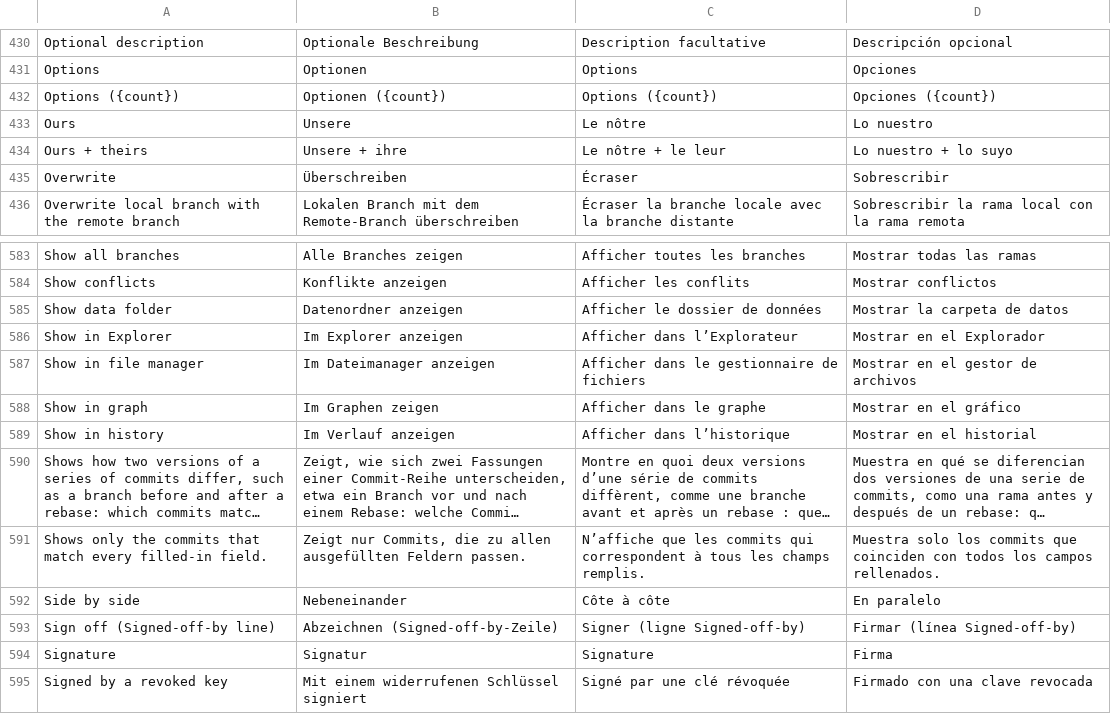
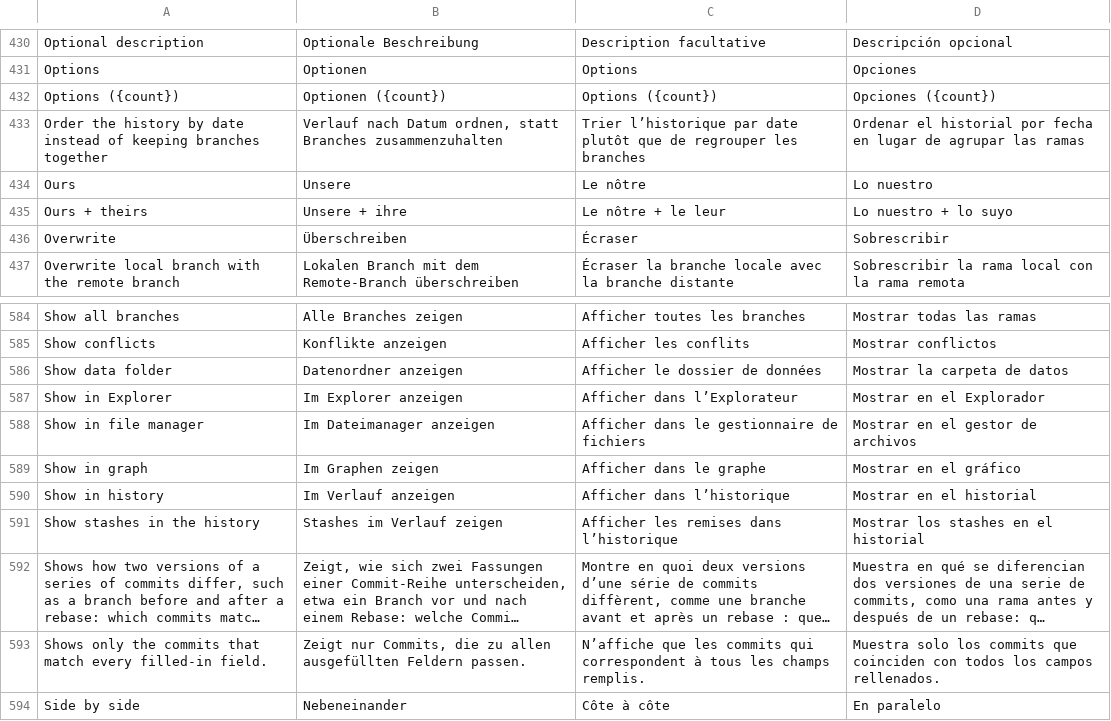
Before and after one commit to Jorgen-VikingGod/GitCraft, a TSV file: crates/gitcraft-ui/src/i18n/translations.tsv, drawn as a sheet; only a part is shown, gaps mark what is left out; the shorter side is filled out with more unchanged rows; long unchanged cells end in …; the diff names each change by its address in the sheet, - before the commit and + after, or states it on an @@ line.

```diff
--- a/crates/gitcraft-ui/src/i18n/translations.tsv
+++ b/crates/gitcraft-ui/src/i18n/translations.tsv
+row 433: Order the history by date instead of keeping branches together | Verlauf nach Datum ordnen, statt Branches zusammenzuhalten | Trier l’historique par date plutôt que de regrouper les branches | Ordenar el historial por fecha en lugar de agrupar las ramas
+row 591: Show stashes in the history | Stashes im Verlauf zeigen | Afficher les remises dans l’historique | Mostrar los stashes en el historial
```
Also changed, not shown: 11 other files.
